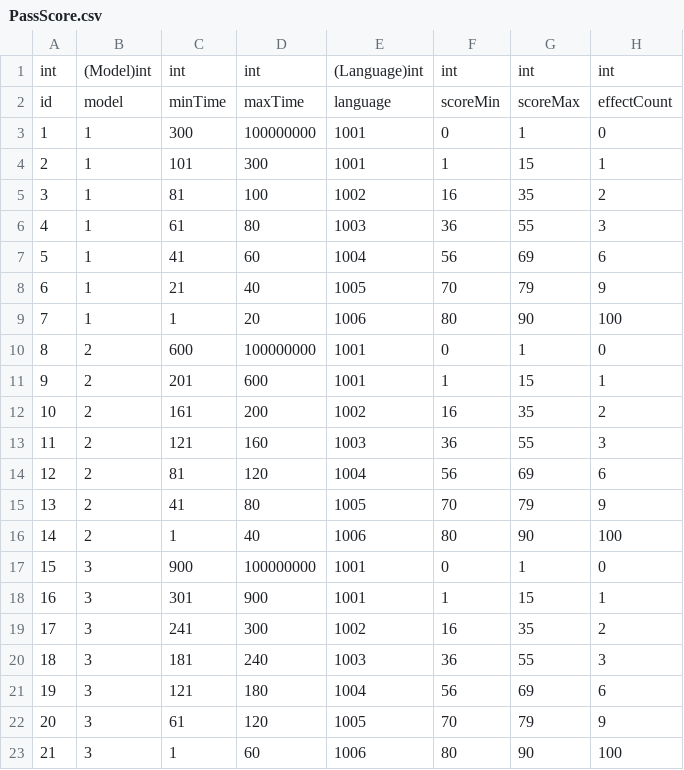
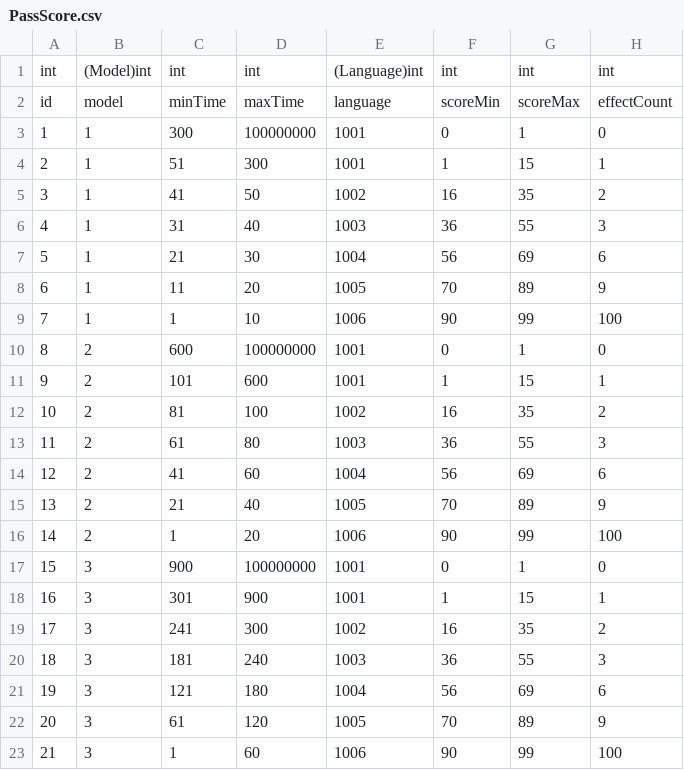
Before and after one commit to dqtoy/HexagonJigsaw, a CSV file: Assets/Resources/config/PassScore.csv, drawn as a sheet.

```diff
--- a/Assets/Resources/config/PassScore.csv
+++ b/Assets/Resources/config/PassScore.csv
@@ -3,15 +3,15 @@ id,model,minTime,maxTime,language,scoreMin,scoreMax,effectCount
 1,1,300,100000000,1001,0,1,0
-2,1,101,300,1001,1,15,1
-3,1,81,100,1002,16,35,2
-4,1,61,80,1003,36,55,3
-5,1,41,60,1004,56,69,6
-6,1,21,40,1005,70,79,9
-7,1,1,20,1006,80,90,100
+2,1,51,300,1001,1,15,1
+3,1,41,50,1002,16,35,2
+4,1,31,40,1003,36,55,3
+5,1,21,30,1004,56,69,6
+6,1,11,20,1005,70,89,9
+7,1,1,10,1006,90,99,100
 8,2,600,100000000,1001,0,1,0
-9,2,201,600,1001,1,15,1
-10,2,161,200,1002,16,35,2
-11,2,121,160,1003,36,55,3
-12,2,81,120,1004,56,69,6
-13,2,41,80,1005,70,79,9
-14,2,1,40,1006,80,90,100
+9,2,101,600,1001,1,15,1
+10,2,81,100,1002,16,35,2
+11,2,61,80,1003,36,55,3
+12,2,41,60,1004,56,69,6
+13,2,21,40,1005,70,89,9
+14,2,1,20,1006,90,99,100
 15,3,900,100000000,1001,0,1,0
@@ -21,3 +21,3 @@ id,model,minTime,maxTime,language,scoreMin,scoreMax,effectCount
 19,3,121,180,1004,56,69,6
-20,3,61,120,1005,70,79,9
-21,3,1,60,1006,80,90,100
+20,3,61,120,1005,70,89,9
+21,3,1,60,1006,90,99,100
```
Also changed, not shown: Assets/Resources/config/Language.csv, 33 other files.
